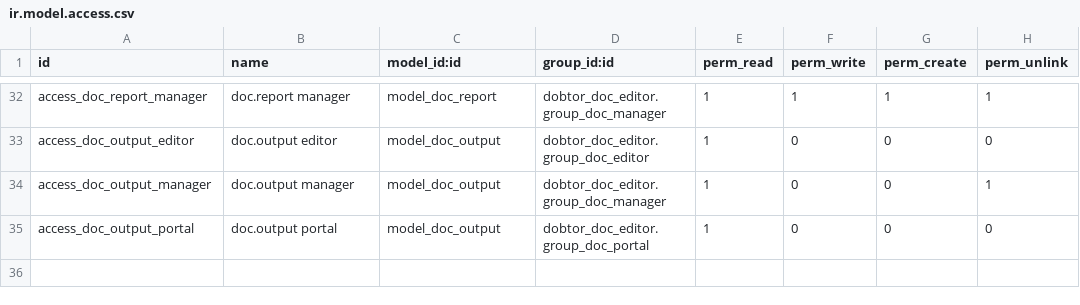
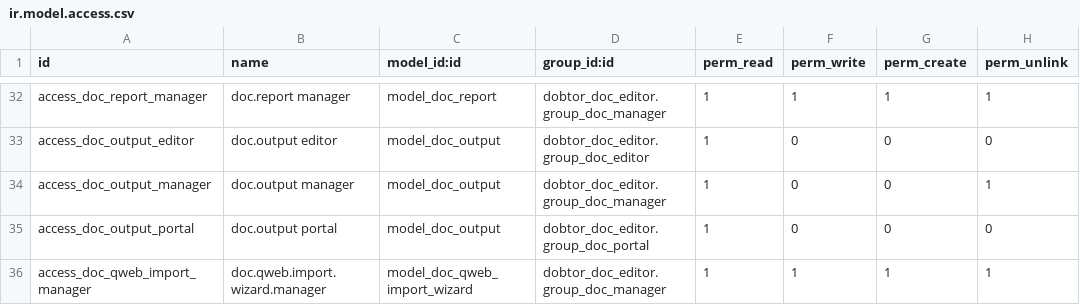
Before and after one commit to Dobtor/ProductivityTools, a CSV file: dobtor_doc_editor/security/ir.model.access.csv, drawn as a sheet; only a part is shown, gaps mark what is left out.

Commit message:
doc 編輯器：從原生 QWeb 報表轉換成文件範本
doc.qweb.converter 讀 ir.ui.view 的 arch，轉出 content_json 與一份待辦清單。
入口在「文件管理 ▸ 從原生報表匯入」。

原則：寧可標成待辦，也不要猜。轉錯的版面使用者看得見，轉錯的綁定
（印出別的欄位的值）看不見。

與「從渲染結果反推綁定」完全不同——那條路不安全（數量的 "2" 在一份輸出
裡出現 243 次，qty=1 時 price_unit 與 price_subtotal 數學上不可區分）。
從 arch 轉換時 t-field="doc.partner_id" 寫得清清楚楚，路徑是讀出來的，
所以簡單路徑直接綁好，複雜表達式才標成橘色「待確認」藥丸。

會自動對應
- 從 report_name 追到真正有內容的那張範本（入口通常只是 html_container）
- t-field / t-out / t-esc → 藥丸；t-options 的 monetary / date / integer /
  contact → 對應的 helper
- t-foreach 的表格列 → 重複列標記
- 迴圈內的 t-if / t-elif / t-else 包住不同格子組合 → 列型分派
- t-if 掛在區塊元素 → 條件區塊；同時出現在 th 與 td 的 t-if → 欄條件
- 兄弟 t-if/t-elif/t-else 鏈 → 一顆 Jinja 三元式藥丸（純文字或單一取值
  節點時），否則退回巢狀若／否則區塊
- image_data_uri(x) → 圖片藥丸；t-call 稅額彙總 → 內建區塊（含公司幣別版）
- external_layout 的 t-set 區塊 → 頁首區，並提示改用外框範本

已知缺口（都會列進待辦清單）
- t-set 中間變數（lines_to_report、current_subtotal、taxes、payments_vals）
  看不到定義，一律標成待確認
- 非表格的 t-foreach（發票的分期付款明細是 div 清單）要人工改成表格
- 轉換器不會自動建外框範本

wizard 預設不建立報表綁定；勾了也是建成停用，必須人工確認後才啟用——
否則所有使用者立刻會印到未檢查的版本。

```diff
--- a/dobtor_doc_editor/security/ir.model.access.csv
+++ b/dobtor_doc_editor/security/ir.model.access.csv
@@ -35 +35,2 @@ access_doc_output_manager,doc.output manager,model_doc_output,dobtor_doc_editor.
 access_doc_output_portal,doc.output portal,model_doc_output,dobtor_doc_editor.group_doc_portal,1,0,0,0
+access_doc_qweb_import_manager,doc.qweb.import.wizard.manager,model_doc_qweb_import_wizard,dobtor_doc_editor.group_doc_manager,1,1,1,1
```
Also changed, not shown: 7 other files.
